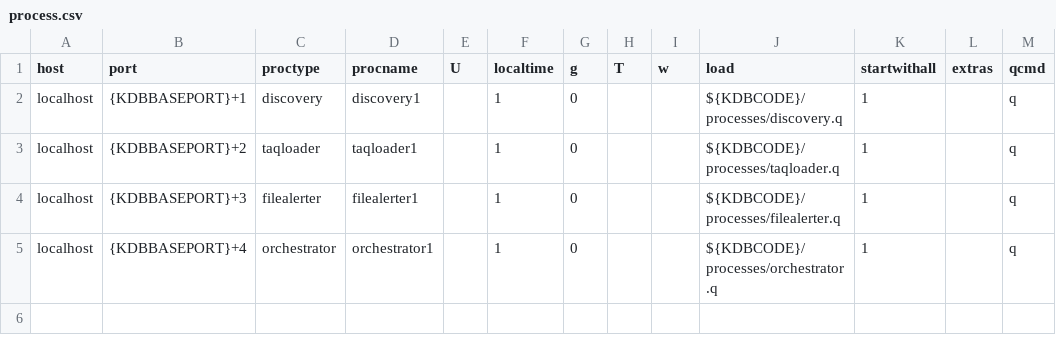
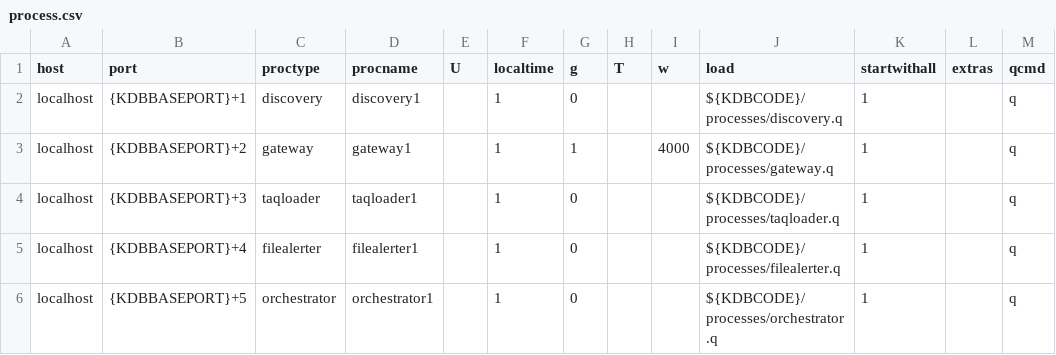
Before and after one commit to AquaQAnalytics/TorQ-TAQ, a CSV file: appconfig/process.csv, drawn as a sheet.

Commit message:
add gateway to process.csv

```diff
--- a/appconfig/process.csv
+++ b/appconfig/process.csv
@@ -2,4 +2,5 @@ host,port,proctype,procname,U,localtime,g,T,w,load,startwithall,extras,qcmd
 localhost,{KDBBASEPORT}+1,discovery,discovery1,,1,0,,,${KDBCODE}/processes/discovery.q,1,,q
-localhost,{KDBBASEPORT}+2,taqloader,taqloader1,,1,0,,,${KDBCODE}/processes/taqloader.q,1,,q
-localhost,{KDBBASEPORT}+3,filealerter,filealerter1,,1,0,,,${KDBCODE}/processes/filealerter.q,1,,q
-localhost,{KDBBASEPORT}+4,orchestrator,orchestrator1,,1,0,,,${KDBCODE}/processes/orchestrator.q,1,,q
+localhost,{KDBBASEPORT}+2,gateway,gateway1,,1,1,,4000,${KDBCODE}/processes/gateway.q,1,,q
+localhost,{KDBBASEPORT}+3,taqloader,taqloader1,,1,0,,,${KDBCODE}/processes/taqloader.q,1,,q
+localhost,{KDBBASEPORT}+4,filealerter,filealerter1,,1,0,,,${KDBCODE}/processes/filealerter.q,1,,q
+localhost,{KDBBASEPORT}+5,orchestrator,orchestrator1,,1,0,,,${KDBCODE}/processes/orchestrator.q,1,,q
```
